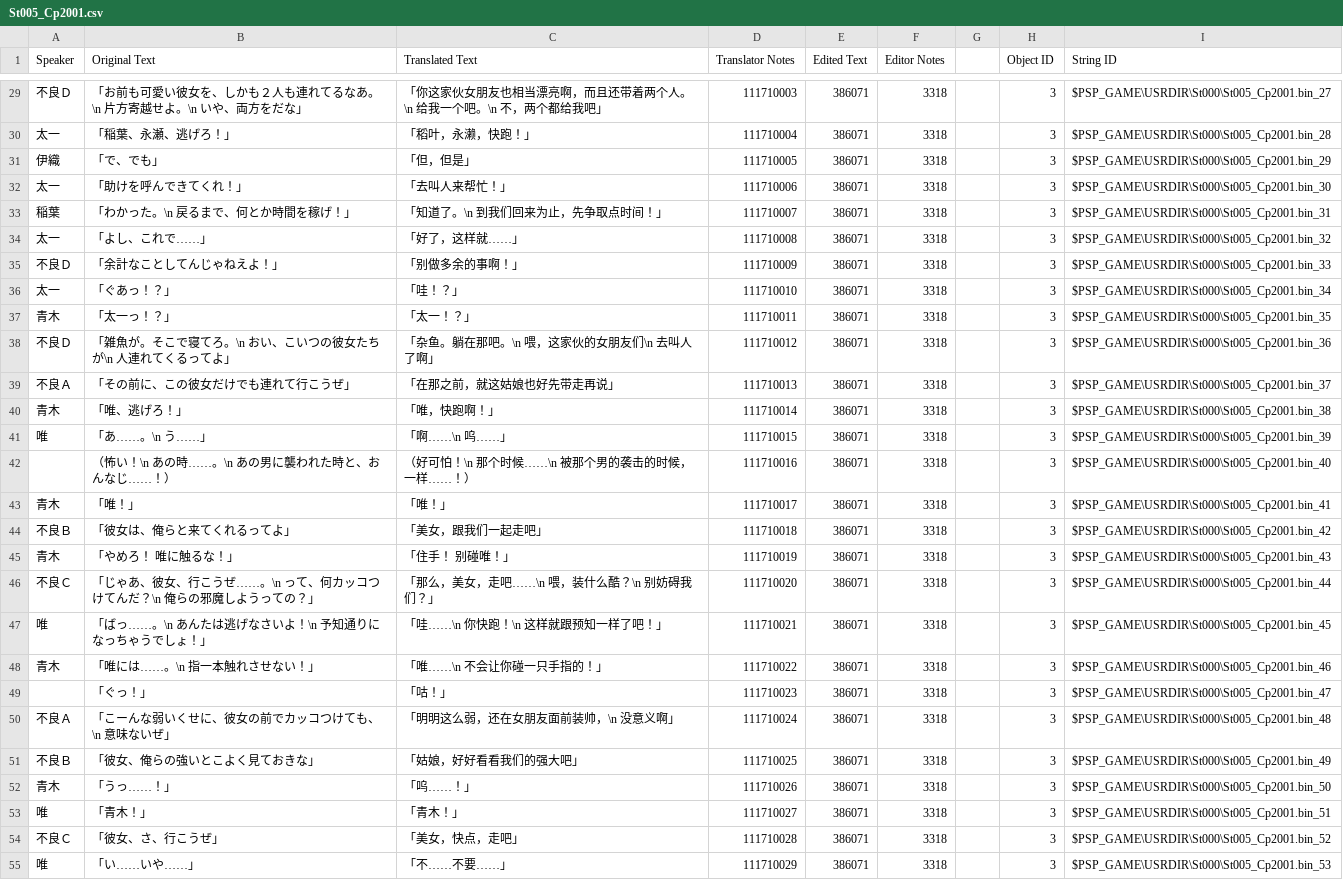
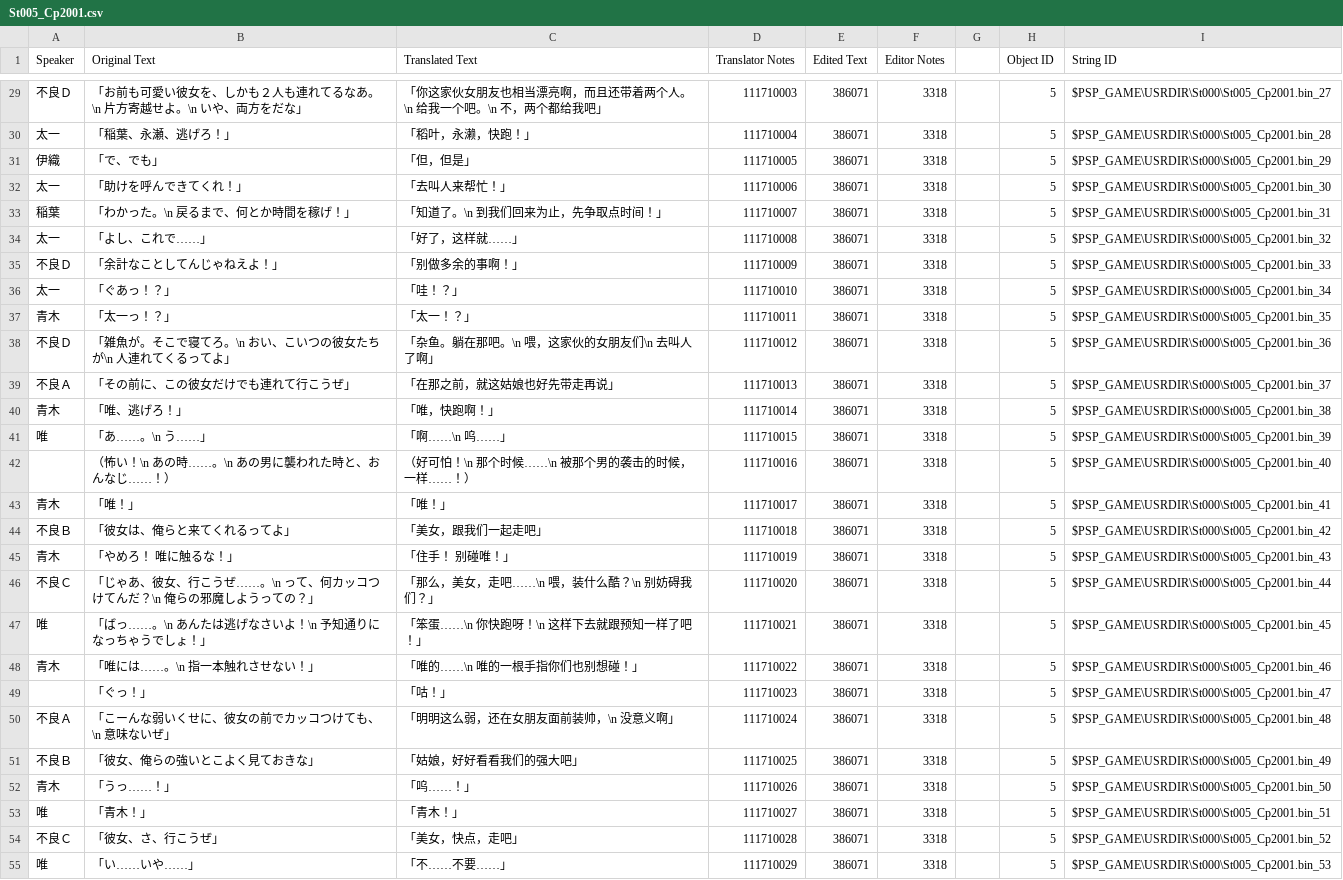
Before and after one commit to kotori-bbt/kkrcyrCN, a CSV file: csv/St005_Cp2001.csv, drawn as a sheet; only a part is shown, gaps mark what is left out; the diff covers the shown part only; the diff names each change by its address in the sheet, - before the commit and + after, or states it on an @@ line.

```diff
--- a/csv/St005_Cp2001.csv
+++ b/csv/St005_Cp2001.csv
-H29:H55 (Object ID): 3
+H29:H55 (Object ID): 5
-C47 (Translated Text): 「哇……\n 你快跑！\n 这样就跟预知一样了吧！」
+C47 (Translated Text): 「笨蛋……\n 你快跑呀！\n 这样下去就跟预知一样了吧！」
-C48 (Translated Text): 「唯……\n 不会让你碰一只手指的！」
+C48 (Translated Text): 「唯的……\n 唯的一根手指你们也别想碰！」
```
Also changed, not shown: 49 edited cells elsewhere in this file, csv/St004_Cp0301.csv, csv/St004_Cp0401.csv, 35 other files.
